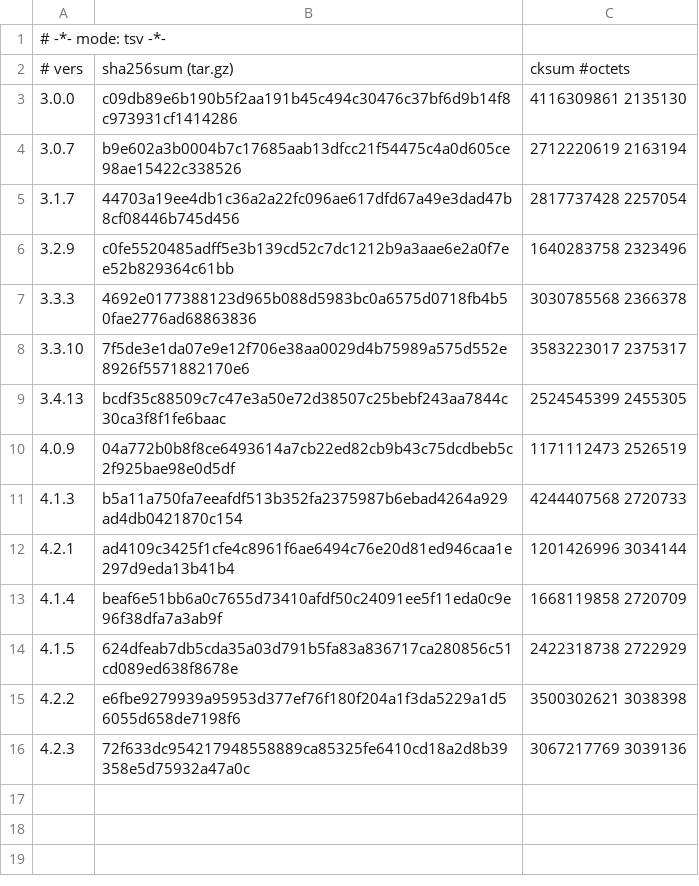
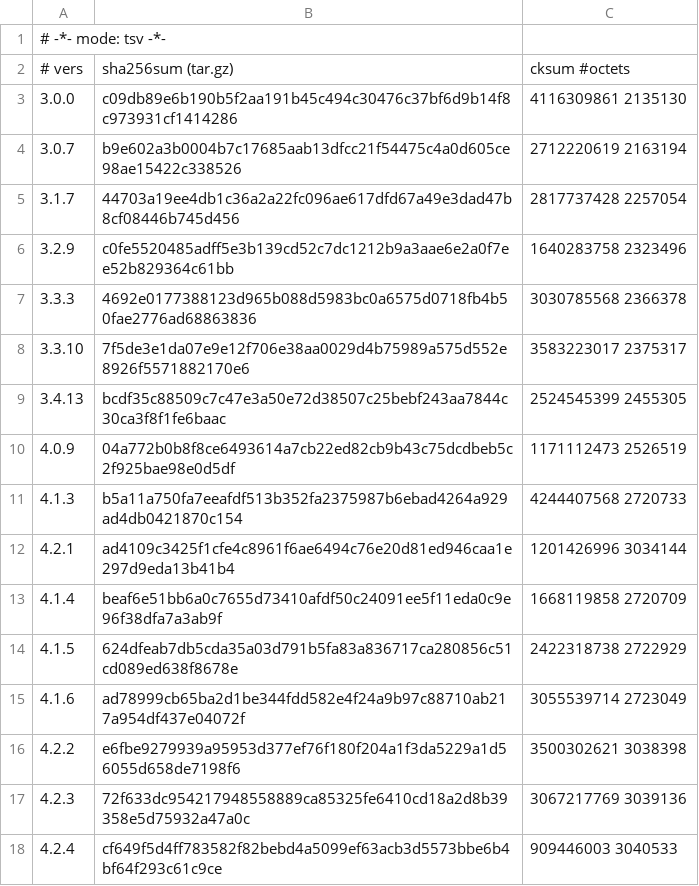
Before and after one commit to skonfig/__redmine, a TSV file: type/__ssrq_redmine/files/cksums.tsv, drawn as a sheet.

Commit message:
[type/__ssrq_redmine] Add releases 4.1.6 and 4.2.4

```diff
--- a/type/__ssrq_redmine/files/cksums.tsv
+++ b/type/__ssrq_redmine/files/cksums.tsv
@@ -14,3 +14,5 @@
 4.1.5	624dfeab7db5cda35a03d791b5fa83a836717ca280856c51cd089ed638f8678e	2422318738 2722929
+4.1.6	ad78999cb65ba2d1be344fdd582e4f24a9b97c88710ab217a954df437e04072f	3055539714 2723049
 4.2.2	e6fbe9279939a95953d377ef76f180f204a1f3da5229a1d56055d658de7198f6	3500302621 3038398
 4.2.3	72f633dc954217948558889ca85325fe6410cd18a2d8b39358e5d75932a47a0c	3067217769 3039136
+4.2.4	cf649f5d4ff783582f82bebd4a5099ef63acb3d5573bbe6b4bf64f293c61c9ce	909446003 3040533
```
